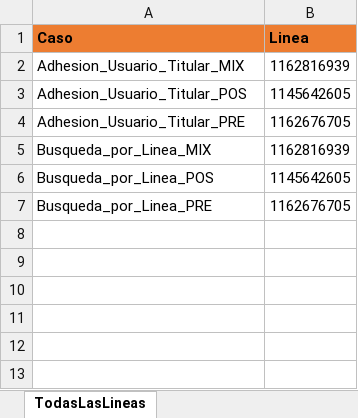
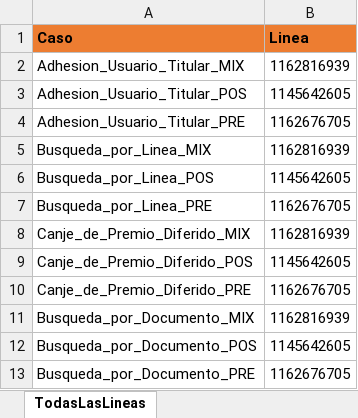
Before and after one commit to Juanpaler/seleniumTest, an Excel workbook: LineasClubPersonalBack.xlsx, sheet TodasLasLineas, drawn as a sheet; values as stored, in another font and other column widths than the file's, no borders; the diff names each change by its address in the sheet, - before the commit and + after, or states it on an @@ line.

Commit message:
actualizacion excel

```diff
--- a/LineasClubPersonalBack.xlsx (sheet TodasLasLineas)
+++ b/LineasClubPersonalBack.xlsx (sheet TodasLasLineas)
+row 8: Canje_de_Premio_Diferido_MIX | 1162816939
+row 9: Canje_de_Premio_Diferido_POS | 1145642605
+row 10: Canje_de_Premio_Diferido_PRE | 1162676705
+row 11: Busqueda_por_Documento_MIX | 1162816939
+row 12: Busqueda_por_Documento_POS | 1145642605
+row 13: Busqueda_por_Documento_PRE | 1162676705
```
